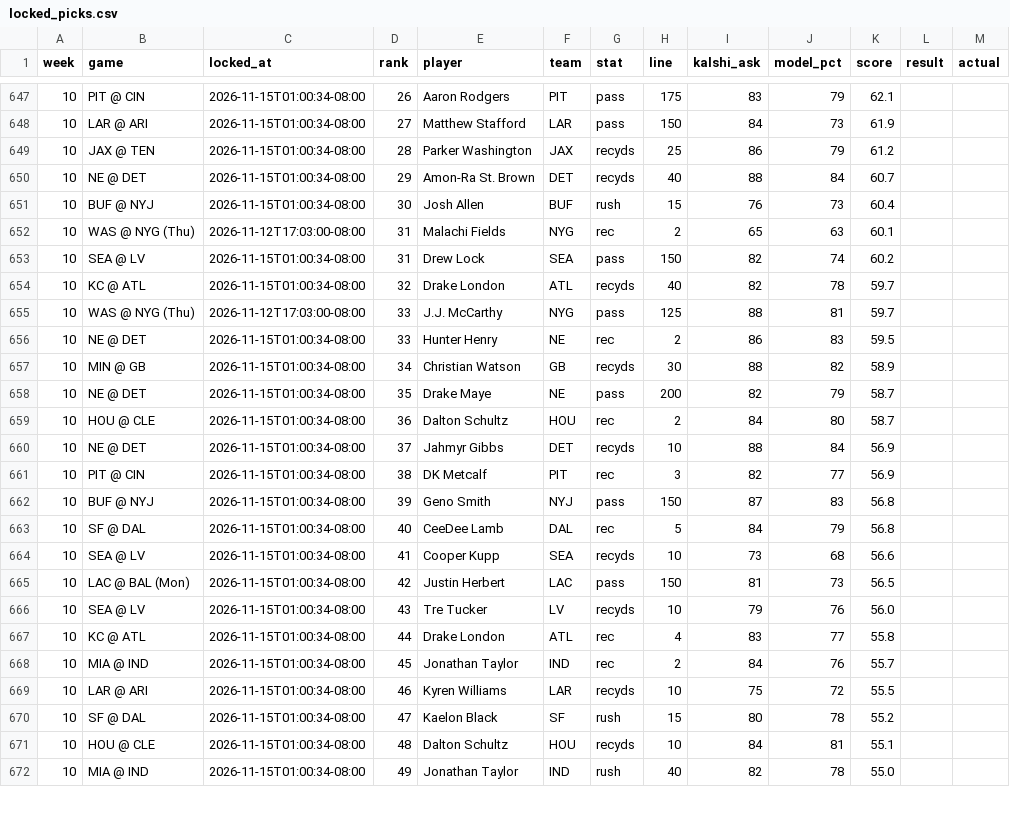
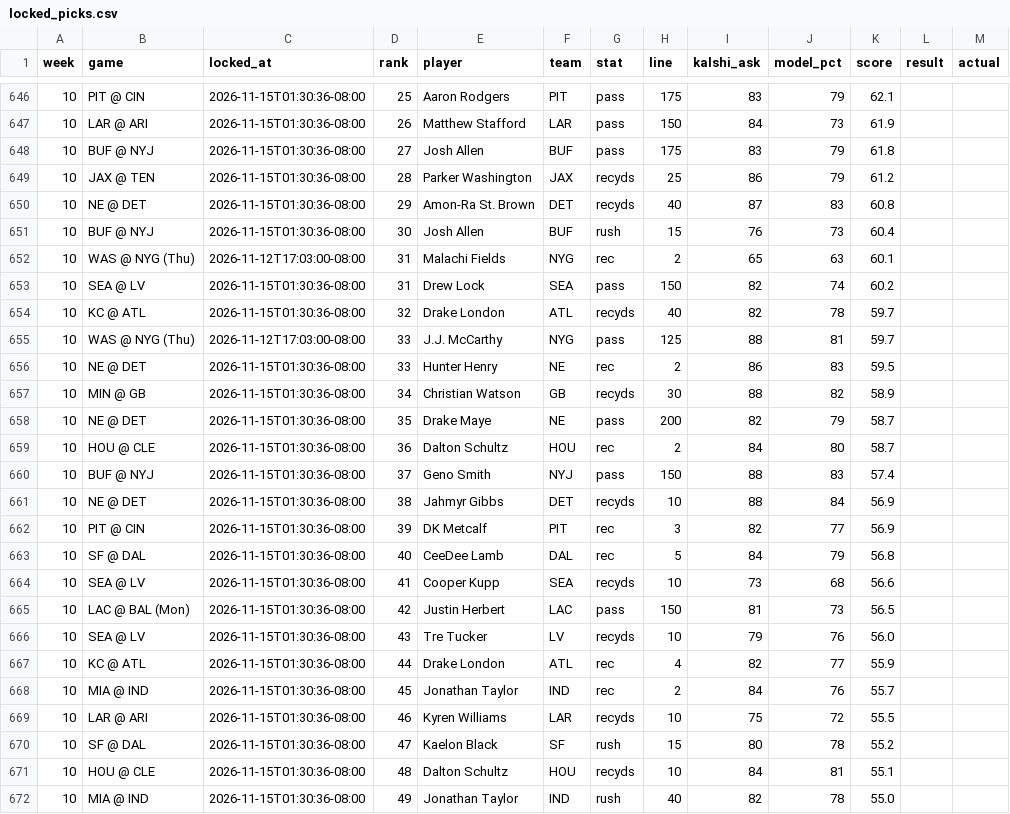
Before and after one commit to mrparkecito-droid/prop-board, a CSV file: data/locked_picks.csv, drawn as a sheet; only a part is shown, gaps mark what is left out; the diff covers the shown part only.

```diff
--- a/data/locked_picks.csv
+++ b/data/locked_picks.csv
@@ -647,26 +646,27 @@ week,game,locked_at,rank,player,team,stat,line,kalshi_ask,model_pct,score,result
-10,PIT @ CIN,2026-11-15T01:00:34-08:00,26,Aaron Rodgers,PIT,pass,175,83,79,62.1,,
-10,LAR @ ARI,2026-11-15T01:00:34-08:00,27,Matthew Stafford,LAR,pass,150,84,73,61.9,,
-10,JAX @ TEN,2026-11-15T01:00:34-08:00,28,Parker Washington,JAX,recyds,25,86,79,61.2,,
-10,NE @ DET,2026-11-15T01:00:34-08:00,29,Amon-Ra St. Brown,DET,recyds,40,88,84,60.7,,
-10,BUF @ NYJ,2026-11-15T01:00:34-08:00,30,Josh Allen,BUF,rush,15,76,73,60.4,,
+10,PIT @ CIN,2026-11-15T01:30:36-08:00,25,Aaron Rodgers,PIT,pass,175,83,79,62.1,,
+10,LAR @ ARI,2026-11-15T01:30:36-08:00,26,Matthew Stafford,LAR,pass,150,84,73,61.9,,
+10,BUF @ NYJ,2026-11-15T01:30:36-08:00,27,Josh Allen,BUF,pass,175,83,79,61.8,,
+10,JAX @ TEN,2026-11-15T01:30:36-08:00,28,Parker Washington,JAX,recyds,25,86,79,61.2,,
+10,NE @ DET,2026-11-15T01:30:36-08:00,29,Amon-Ra St. Brown,DET,recyds,40,87,83,60.8,,
+10,BUF @ NYJ,2026-11-15T01:30:36-08:00,30,Josh Allen,BUF,rush,15,76,73,60.4,,
 10,WAS @ NYG (Thu),2026-11-12T17:03:00-08:00,31,Malachi Fields,NYG,rec,2,65,63,60.1,,
-10,SEA @ LV,2026-11-15T01:00:34-08:00,31,Drew Lock,SEA,pass,150,82,74,60.2,,
-10,KC @ ATL,2026-11-15T01:00:34-08:00,32,Drake London,ATL,recyds,40,82,78,59.7,,
+10,SEA @ LV,2026-11-15T01:30:36-08:00,31,Drew Lock,SEA,pass,150,82,74,60.2,,
+10,KC @ ATL,2026-11-15T01:30:36-08:00,32,Drake London,ATL,recyds,40,82,78,59.7,,
 10,WAS @ NYG (Thu),2026-11-12T17:03:00-08:00,33,J.J. McCarthy,NYG,pass,125,88,81,59.7,,
-10,NE @ DET,2026-11-15T01:00:34-08:00,33,Hunter Henry,NE,rec,2,86,83,59.5,,
-10,MIN @ GB,2026-11-15T01:00:34-08:00,34,Christian Watson,GB,recyds,30,88,82,58.9,,
-10,NE @ DET,2026-11-15T01:00:34-08:00,35,Drake Maye,NE,pass,200,82,79,58.7,,
-10,HOU @ CLE,2026-11-15T01:00:34-08:00,36,Dalton Schultz,HOU,rec,2,84,80,58.7,,
-10,NE @ DET,2026-11-15T01:00:34-08:00,37,Jahmyr Gibbs,DET,recyds,10,88,84,56.9,,
-10,PIT @ CIN,2026-11-15T01:00:34-08:00,38,DK Metcalf,PIT,rec,3,82,77,56.9,,
-10,BUF @ NYJ,2026-11-15T01:00:34-08:00,39,Geno Smith,NYJ,pass,150,87,83,56.8,,
-10,SF @ DAL,2026-11-15T01:00:34-08:00,40,CeeDee Lamb,DAL,rec,5,84,79,56.8,,
-10,SEA @ LV,2026-11-15T01:00:34-08:00,41,Cooper Kupp,SEA,recyds,10,73,68,56.6,,
-10,LAC @ BAL (Mon),2026-11-15T01:00:34-08:00,42,Justin Herbert,LAC,pass,150,81,73,56.5,,
-10,SEA @ LV,2026-11-15T01:00:34-08:00,43,Tre Tucker,LV,recyds,10,79,76,56.0,,
-10,KC @ ATL,2026-11-15T01:00:34-08:00,44,Drake London,ATL,rec,4,83,77,55.8,,
-10,MIA @ IND,2026-11-15T01:00:34-08:00,45,Jonathan Taylor,IND,rec,2,84,76,55.7,,
-10,LAR @ ARI,2026-11-15T01:00:34-08:00,46,Kyren Williams,LAR,recyds,10,75,72,55.5,,
-10,SF @ DAL,2026-11-15T01:00:34-08:00,47,Kaelon Black,SF,rush,15,80,78,55.2,,
-10,HOU @ CLE,2026-11-15T01:00:34-08:00,48,Dalton Schultz,HOU,recyds,10,84,81,55.1,,
-10,MIA @ IND,2026-11-15T01:00:34-08:00,49,Jonathan Taylor,IND,rush,40,82,78,55.0,,
+10,NE @ DET,2026-11-15T01:30:36-08:00,33,Hunter Henry,NE,rec,2,86,83,59.5,,
+10,MIN @ GB,2026-11-15T01:30:36-08:00,34,Christian Watson,GB,recyds,30,88,82,58.9,,
+10,NE @ DET,2026-11-15T01:30:36-08:00,35,Drake Maye,NE,pass,200,82,79,58.7,,
+10,HOU @ CLE,2026-11-15T01:30:36-08:00,36,Dalton Schultz,HOU,rec,2,84,80,58.7,,
+10,BUF @ NYJ,2026-11-15T01:30:36-08:00,37,Geno Smith,NYJ,pass,150,88,83,57.4,,
+10,NE @ DET,2026-11-15T01:30:36-08:00,38,Jahmyr Gibbs,DET,recyds,10,88,84,56.9,,
+10,PIT @ CIN,2026-11-15T01:30:36-08:00,39,DK Metcalf,PIT,rec,3,82,77,56.9,,
+10,SF @ DAL,2026-11-15T01:30:36-08:00,40,CeeDee Lamb,DAL,rec,5,84,79,56.8,,
+10,SEA @ LV,2026-11-15T01:30:36-08:00,41,Cooper Kupp,SEA,recyds,10,73,68,56.6,,
+10,LAC @ BAL (Mon),2026-11-15T01:30:36-08:00,42,Justin Herbert,LAC,pass,150,81,73,56.5,,
+10,SEA @ LV,2026-11-15T01:30:36-08:00,43,Tre Tucker,LV,recyds,10,79,76,56.0,,
+10,KC @ ATL,2026-11-15T01:30:36-08:00,44,Drake London,ATL,rec,4,82,77,55.9,,
+10,MIA @ IND,2026-11-15T01:30:36-08:00,45,Jonathan Taylor,IND,rec,2,84,76,55.7,,
+10,LAR @ ARI,2026-11-15T01:30:36-08:00,46,Kyren Williams,LAR,recyds,10,75,72,55.5,,
+10,SF @ DAL,2026-11-15T01:30:36-08:00,47,Kaelon Black,SF,rush,15,80,78,55.2,,
+10,HOU @ CLE,2026-11-15T01:30:36-08:00,48,Dalton Schultz,HOU,recyds,10,84,81,55.1,,
+10,MIA @ IND,2026-11-15T01:30:36-08:00,49,Jonathan Taylor,IND,rush,40,82,78,55.0,,
```
Also changed, not shown: 1 removed row and 30 edited cells elsewhere in this file, 8 other files.
